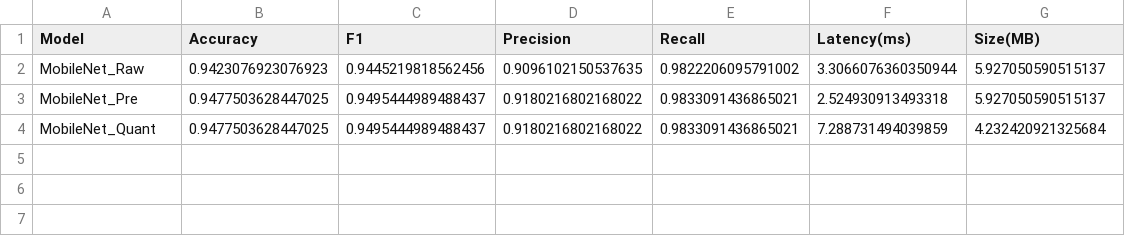
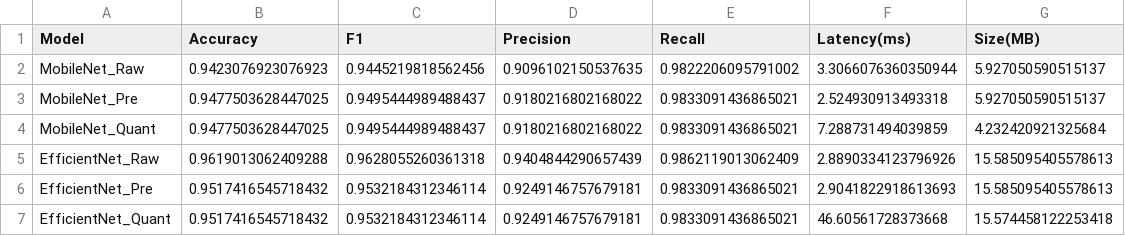
Before and after one commit to Priyanshu-S-G/edge-ai-malaria, a CSV file: results/metrics.csv, drawn as a sheet.

Commit message:
EfficientNet pipeline complete: trained raw/pre models, applied quantization, logged results

```diff
--- a/results/metrics.csv
+++ b/results/metrics.csv
@@ -4 +4,4 @@ MobileNet_Pre,0.9477503628447025,0.9495444989488437,0.9180216802168022,0.9833091
 MobileNet_Quant,0.9477503628447025,0.9495444989488437,0.9180216802168022,0.9833091436865021,7.288731494039859,4.232420921325684
+EfficientNet_Raw,0.9619013062409288,0.9628055260361318,0.9404844290657439,0.9862119013062409,2.8890334123796926,15.585095405578613
+EfficientNet_Pre,0.9517416545718432,0.9532184312346114,0.9249146757679181,0.9833091436865021,2.9041822918613693,15.585095405578613
+EfficientNet_Quant,0.9517416545718432,0.9532184312346114,0.9249146757679181,0.9833091436865021,46.60561728373668,15.574458122253418
```
Also changed, not shown: 10 other files.
